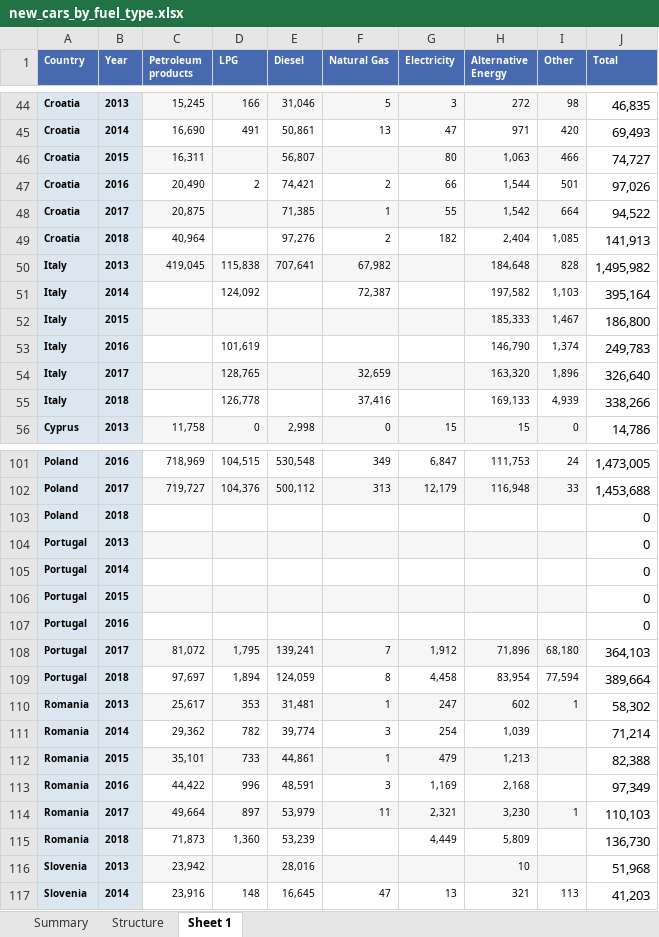
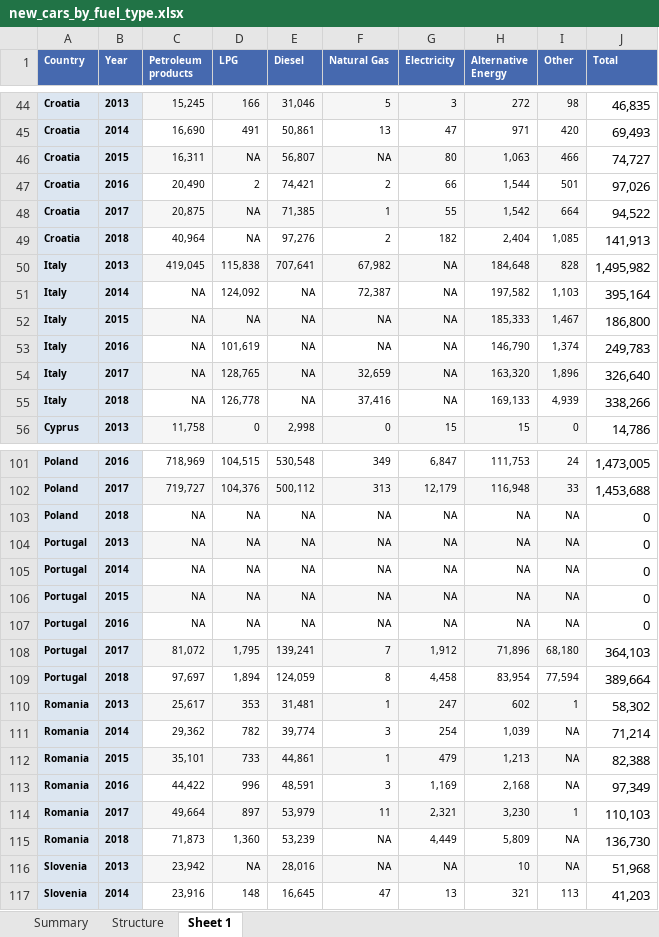
Before and after one commit to TorstenDaniels/Business-Intelligence-Groep-5, an Excel workbook: BUSIN-PROJECT/data/new_cars_by_fuel_type.xlsx, sheet Sheet 1, drawn as a sheet; only a part is shown, gaps mark what is left out; values as stored, in another font and other column widths than the file's, no borders; the diff covers the shown part only; the diff names each change by its address in the sheet, - before the commit and + after, or states it on an @@ line.

```diff
--- a/BUSIN-PROJECT/data/new_cars_by_fuel_type.xlsx (sheet Sheet 1)
+++ b/BUSIN-PROJECT/data/new_cars_by_fuel_type.xlsx (sheet Sheet 1)
-D46 (LPG): (empty)
+D46 (LPG): NA
-F46 (Natural Gas): (empty)
+F46 (Natural Gas): NA
-D48:D49 (LPG): (empty)
+D48:D49 (LPG): NA
-G50:G55 (Electricity): (empty)
+G50:G55 (Electricity): NA
-C51:C55 (Petroleum products): (empty)
+C51:C55 (Petroleum products): NA
-E51:E55 (Diesel): (empty)
+E51:E55 (Diesel): NA
-D52 (LPG): (empty)
+D52 (LPG): NA
-F52:F53 (Natural Gas): (empty)
+F52:F53 (Natural Gas): NA
-C103:C107 (Petroleum products): (empty)
+C103:C107 (Petroleum products): NA
-D103:D107 (LPG): (empty)
+D103:D107 (LPG): NA
-E103:E107 (Diesel): (empty)
+E103:E107 (Diesel): NA
-F103:F107 (Natural Gas): (empty)
+F103:F107 (Natural Gas): NA
-G103:G107 (Electricity): (empty)
+G103:G107 (Electricity): NA
-H103:H107 (Alternative Energy): (empty)
+H103:H107 (Alternative Energy): NA
-I103:I107 (Other): (empty)
+I103:I107 (Other): NA
-I111:I113 (Other): (empty)
+I111:I113 (Other): NA
-F115:F116 (Natural Gas): (empty)
+F115:F116 (Natural Gas): NA
-I115:I116 (Other): (empty)
+I115:I116 (Other): NA
-D116 (LPG): (empty)
+D116 (LPG): NA
-G116 (Electricity): (empty)
+G116 (Electricity): NA
```
Also changed, not shown: 9 added rows, 9 removed rows and 118 edited cells elsewhere in this sheet, 5 other files.
